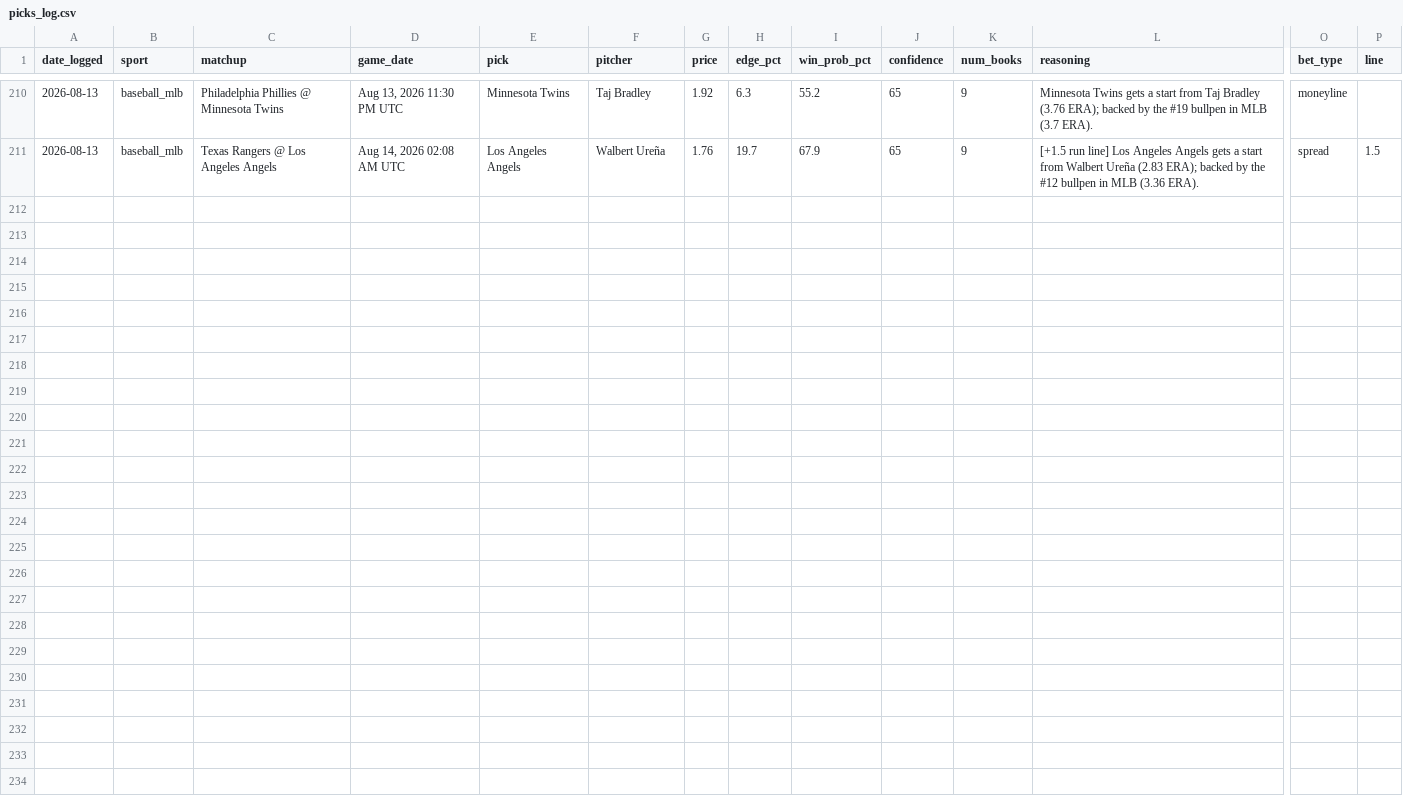
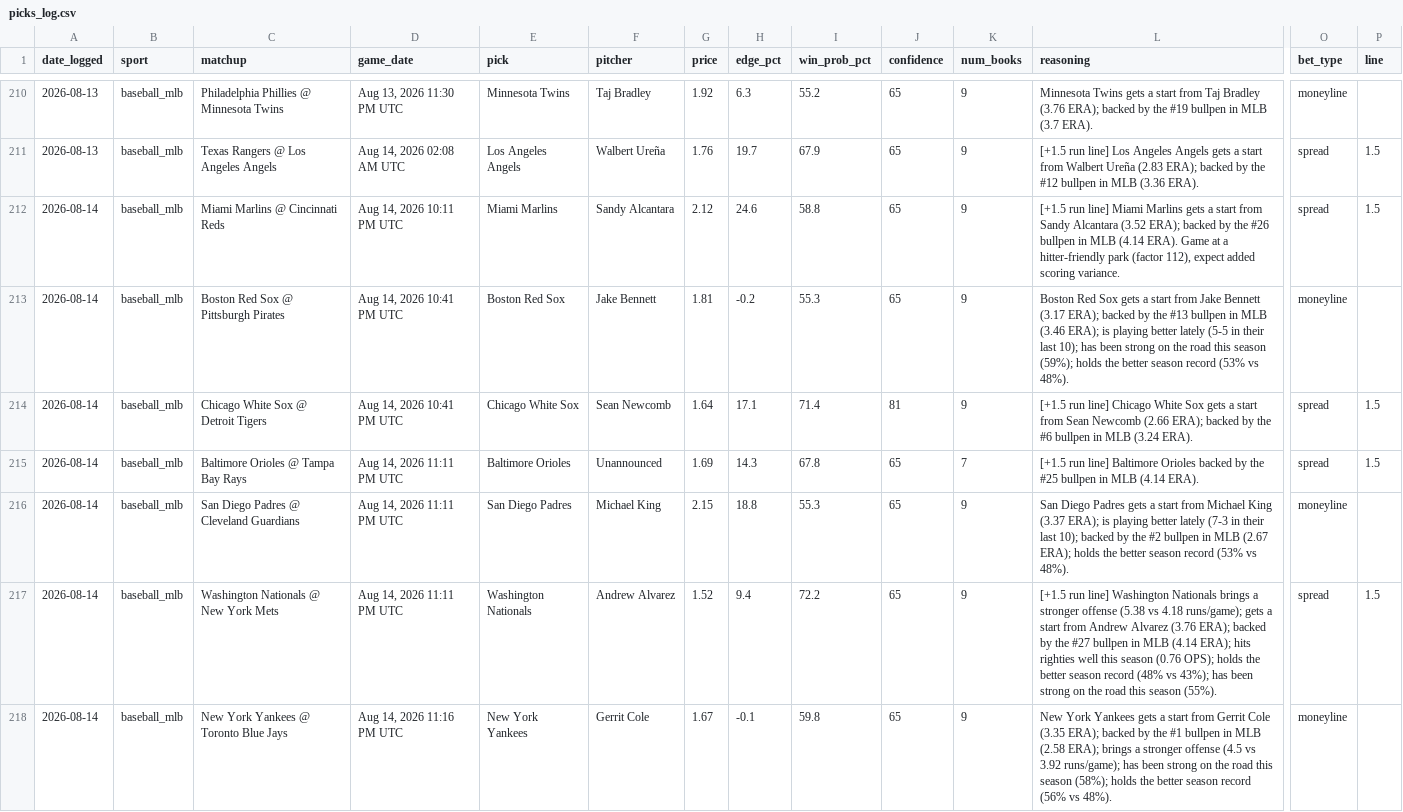
Before and after one commit to alev-12/betting-bot-showcase, a CSV file: picks_log.csv, drawn as a sheet; only a part is shown, gaps mark what is left out; rows hold the shown columns only; the diff covers the shown part only; the diff names each change by its address in the sheet, - before the commit and + after, or states it on an @@ line.

```diff
--- a/picks_log.csv
+++ b/picks_log.csv
+row 212: 2026-08-14 | baseball_mlb | Miami Marlins @ Cincinnati Reds | Aug 14, 2026 10:11 PM UTC | Miami Marlins | Sandy Alcantara | 2.12 | 24.6 | 58.8 | 65 | 9 | [+1.5 run line] Miami Marlins gets a start from Sandy Alcantara (3.52 ERA); backed by the #26 bullpen in MLB (4.14 ERA). Game at a hitter-friendly park (factor 112), expect added scoring variance. | spread | 1.5
+row 213: 2026-08-14 | baseball_mlb | Boston Red Sox @ Pittsburgh Pirates | Aug 14, 2026 10:41 PM UTC | Boston Red Sox | Jake Bennett | 1.81 | -0.2 | 55.3 | 65 | 9 | Boston Red Sox gets a start from Jake Bennett (3.17 ERA); backed by the #13 bullpen in MLB (3.46 ERA); is playing better lately (5-5 in their last 10); has been strong on the road this season (59%); holds the better season record (53% vs 48%). | moneyline
+row 214: 2026-08-14 | baseball_mlb | Chicago White Sox @ Detroit Tigers | Aug 14, 2026 10:41 PM UTC | Chicago White Sox | Sean Newcomb | 1.64 | 17.1 | 71.4 | 81 | 9 | [+1.5 run line] Chicago White Sox gets a start from Sean Newcomb (2.66 ERA); backed by the #6 bullpen in MLB (3.24 ERA). | spread | 1.5
+row 215: 2026-08-14 | baseball_mlb | Baltimore Orioles @ Tampa Bay Rays | Aug 14, 2026 11:11 PM UTC | Baltimore Orioles | Unannounced | 1.69 | 14.3 | 67.8 | 65 | 7 | [+1.5 run line] Baltimore Orioles backed by the #25 bullpen in MLB (4.14 ERA). | spread | 1.5
+row 216: 2026-08-14 | baseball_mlb | San Diego Padres @ Cleveland Guardians | Aug 14, 2026 11:11 PM UTC | San Diego Padres | Michael King | 2.15 | 18.8 | 55.3 | 65 | 9 | San Diego Padres gets a start from Michael King (3.37 ERA); is playing better lately (7-3 in their last 10); backed by the #2 bullpen in MLB (2.67 ERA); holds the better season record (53% vs 48%). | moneyline
+row 217: 2026-08-14 | baseball_mlb | Washington Nationals @ New York Mets | Aug 14, 2026 11:11 PM UTC | Washington Nationals | Andrew Alvarez | 1.52 | 9.4 | 72.2 | 65 | 9 | [+1.5 run line] Washington Nationals brings a stronger offense (5.38 vs 4.18 runs/game); gets a start from Andrew Alvarez (3.76 ERA); backed by the #27 bullpen in MLB (4.14 ERA); hits righties well this season (0.76 OPS); holds the better season record (48% vs 43%); has been strong on the road this season (55%). | spread | 1.5
+row 218: 2026-08-14 | baseball_mlb | New York Yankees @ Toronto Blue Jays | Aug 14, 2026 11:16 PM UTC | New York Yankees | Gerrit Cole | 1.67 | -0.1 | 59.8 | 65 | 9 | New York Yankees gets a start from Gerrit Cole (3.35 ERA); backed by the #1 bullpen in MLB (2.58 ERA); brings a stronger offense (4.5 vs 3.92 runs/game); has been strong on the road this season (58%); holds the better season record (56% vs 48%). | moneyline
```
Also changed, not shown: 7 added rows elsewhere in this file.
